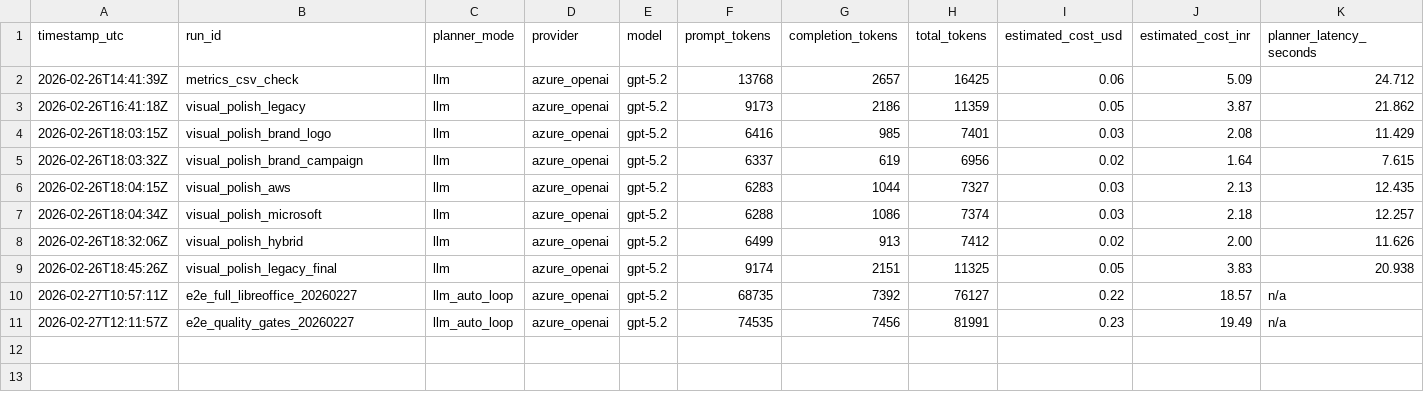
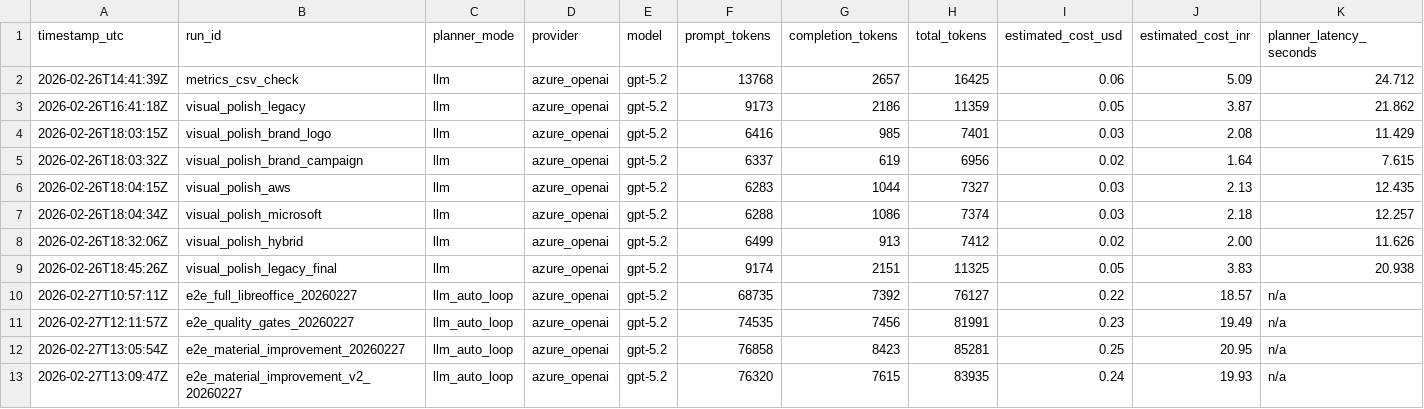
Before and after one commit to srinidhi621/ppt-gen, a CSV file: run_metrics.csv, drawn as a sheet; only a part is shown; rows hold the shown columns only; the diff names each change by its address in the sheet, - before the commit and + after, or states it on an @@ line.

```diff
--- a/run_metrics.csv
+++ b/run_metrics.csv
+row 12: 2026-02-27T13:05:54Z | e2e_material_improvement_20260227 | llm_auto_loop | azure_openai | gpt-5.2 | 76858 | 8423 | 85281 | 0.25 | 20.95 | n/a
+row 13: 2026-02-27T13:09:47Z | e2e_material_improvement_v2_20260227 | llm_auto_loop | azure_openai | gpt-5.2 | 76320 | 7615 | 83935 | 0.24 | 19.93 | n/a
```
Also changed, not shown: 4 other files.
